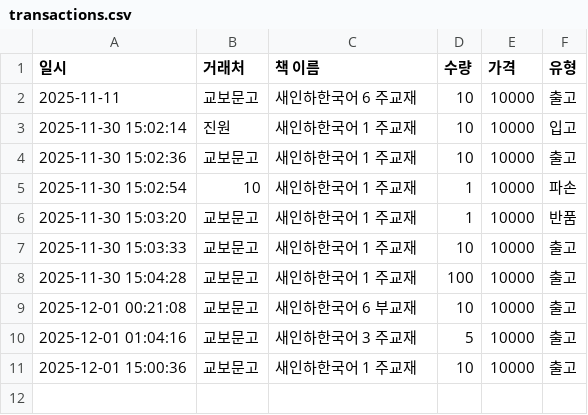
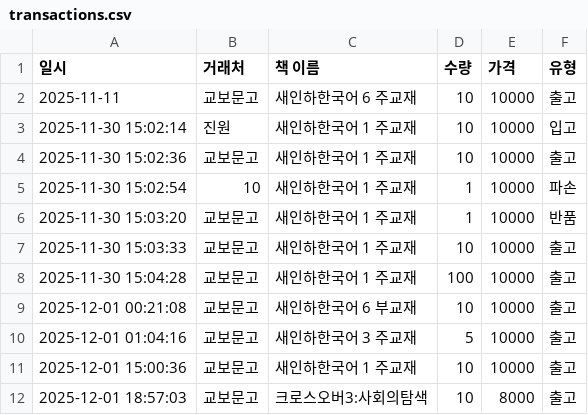
Before and after one commit to skarnjs5998-web/software, a CSV file: transactions.csv, drawn as a sheet.

Commit message:
Add Tx: 출고 - 크로스오버3:사회의탐색

```diff
--- a/transactions.csv
+++ b/transactions.csv
@@ -11 +11,2 @@
 2025-12-01 15:00:36,교보문고,새인하한국어 1 주교재,10,10000,출고
+2025-12-01 18:57:03,교보문고,크로스오버3:사회의탐색,10,8000,출고
```
